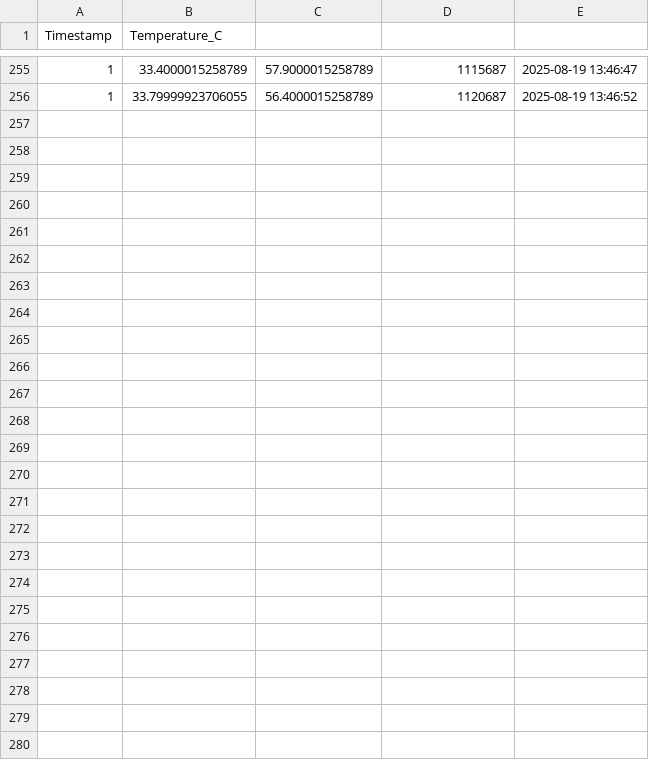
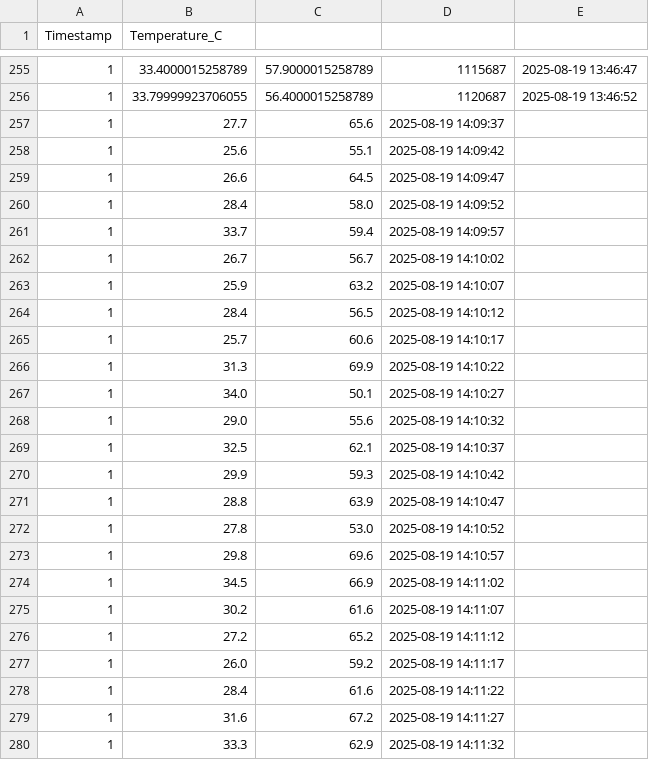
Before and after one commit to dhanusri-t/ESP-NOW-TEMPERATURE-MONITORING, a CSV file: sensor_data.csv, drawn as a sheet; only a part is shown, gaps mark what is left out.

```diff
--- a/sensor_data.csv
+++ b/sensor_data.csv
@@ -256 +256,25 @@ Timestamp,Temperature_C
 1,33.79999923706055,56.4000015258789,1120687,2025-08-19 13:46:52
+1,27.7,65.6,2025-08-19 14:09:37
+1,25.6,55.1,2025-08-19 14:09:42
+1,26.6,64.5,2025-08-19 14:09:47
+1,28.4,58.0,2025-08-19 14:09:52
+1,33.7,59.4,2025-08-19 14:09:57
+1,26.7,56.7,2025-08-19 14:10:02
+1,25.9,63.2,2025-08-19 14:10:07
+1,28.4,56.5,2025-08-19 14:10:12
+1,25.7,60.6,2025-08-19 14:10:17
+1,31.3,69.9,2025-08-19 14:10:22
+1,34.0,50.1,2025-08-19 14:10:27
+1,29.0,55.6,2025-08-19 14:10:32
+1,32.5,62.1,2025-08-19 14:10:37
+1,29.9,59.3,2025-08-19 14:10:42
+1,28.8,63.9,2025-08-19 14:10:47
+1,27.8,53.0,2025-08-19 14:10:52
+1,29.8,69.6,2025-08-19 14:10:57
+1,34.5,66.9,2025-08-19 14:11:02
+1,30.2,61.6,2025-08-19 14:11:07
+1,27.2,65.2,2025-08-19 14:11:12
+1,26.0,59.2,2025-08-19 14:11:17
+1,28.4,61.6,2025-08-19 14:11:22
+1,31.6,67.2,2025-08-19 14:11:27
+1,33.3,62.9,2025-08-19 14:11:32
```
Also changed, not shown: 19 other files.
